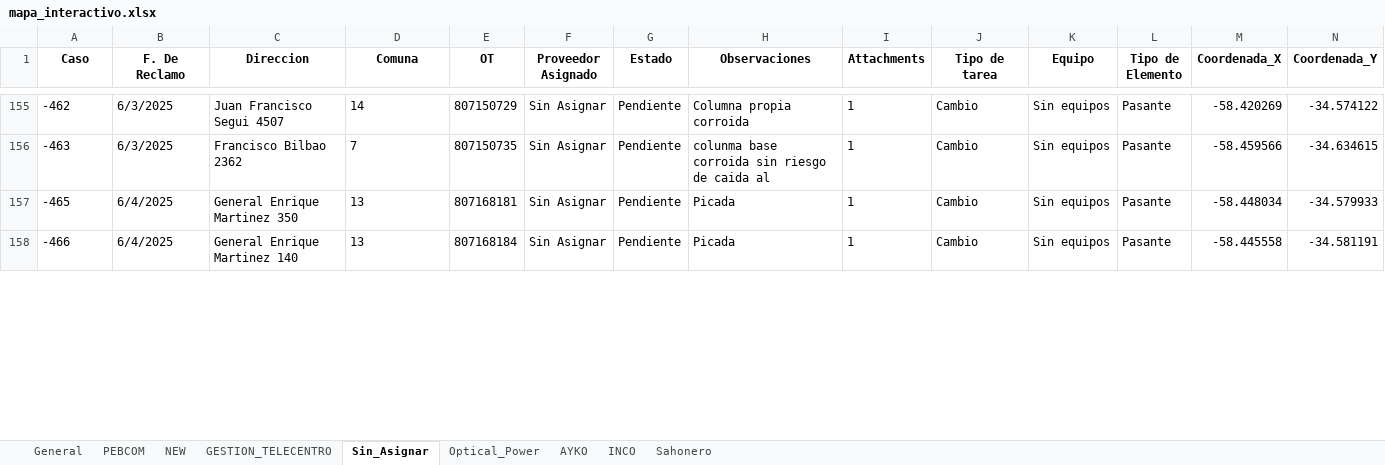
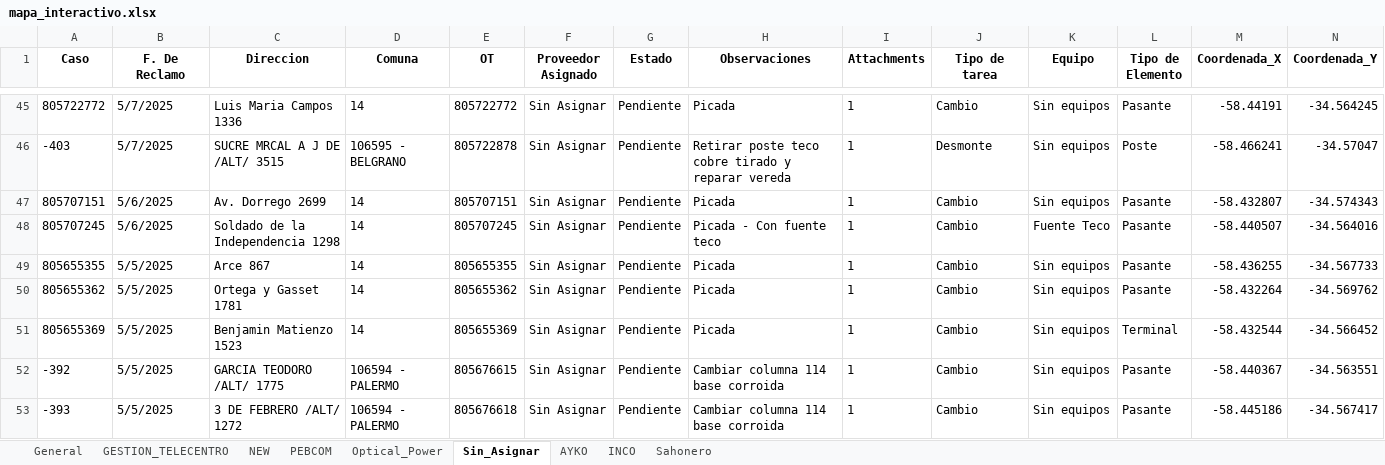
Before and after one commit to riv1matias/mi-repositorio, an Excel workbook: mapa_interactivo.xlsx, sheet Sin_Asignar, drawn as a sheet; only a part is shown, gaps mark what is left out; values as stored, in another font and other column widths than the file's, no borders; removed rows and columns are numbered as before the commit, all else as after; the diff covers the shown part only; the diff names each change by its address in the sheet, - before the commit and + after, or states it on an @@ line.

```diff
--- a/mapa_interactivo.xlsx (sheet Sin_Asignar)
+++ b/mapa_interactivo.xlsx (sheet Sin_Asignar)
@@ sheet tab order changed: General | GESTION_TELECENTRO | NEW | PEBCOM | Optical_Power | Sin_Asignar | AYKO | INCO | Sahonero @@
-A45 (Caso): -462
+A45 (Caso): 805722772
-B45 (F. De Reclamo): 6/3/2025
+B45 (F. De Reclamo): 5/7/2025
-C45 (Direccion): Juan Francisco Segui 4507
+C45 (Direccion): Luis Maria Campos 1336
-E45 (OT): 807150729
+E45 (OT): 805722772
-H45 (Observaciones): Columna propia corroida
+H45 (Observaciones): Picada
-M45 (Coordenada_X): -58.420269
+M45 (Coordenada_X): -58.44191
-N45 (Coordenada_Y): -34.574122
+N45 (Coordenada_Y): -34.564245
-row 156: -463 | 6/3/2025 | Francisco Bilbao 2362 | 7 | 807150735 | Sin Asignar | Pendiente | colunma base corroida sin riesgo de caida al | 1 | Cambio | Sin equipos | Pasante | -58.459566 | -34.634615
@@ row 116 moved to row 46: -403 @@
-A47 (Caso): -465
+A47 (Caso): 805707151
-B47 (F. De Reclamo): 6/4/2025
+B47 (F. De Reclamo): 5/6/2025
-C47 (Direccion): General Enrique Martinez 350
+C47 (Direccion): Av. Dorrego 2699
-D47 (Comuna): 13
+D47 (Comuna): 14
-E47 (OT): 807168181
+E47 (OT): 805707151
-M47 (Coordenada_X): -58.448034
+M47 (Coordenada_X): -58.432807
-N47 (Coordenada_Y): -34.579933
+N47 (Coordenada_Y): -34.574343
@@ row 111 moved to row 48: 805707245 @@
@@ row 102 moved to row 49: 805655355 @@
-A50 (Caso): -466
+A50 (Caso): 805655362
-B50 (F. De Reclamo): 6/4/2025
+B50 (F. De Reclamo): 5/5/2025
-C50 (Direccion): General Enrique Martinez 140
+C50 (Direccion): Ortega y Gasset 1781
-D50 (Comuna): 13
+D50 (Comuna): 14
-E50 (OT): 807168184
+E50 (OT): 805655362
-M50 (Coordenada_X): -58.445558
+M50 (Coordenada_X): -58.432264
-N50 (Coordenada_Y): -34.581191
+N50 (Coordenada_Y): -34.569762
@@ row 104 moved to row 51: 805655369 @@
@@ row 105 moved to row 52: -392 @@
@@ row 106 moved to row 53: -393 @@
```
Also changed, not shown: 10 removed rows, 119 moved rows and 33 edited cells elsewhere in this sheet, sheet General, sheet PEBCOM, sheet Optical_Power, sheet AYKO, sheet GESTION_TELECENTRO, sheet NEW, 2 more sheets, 1 other file.
